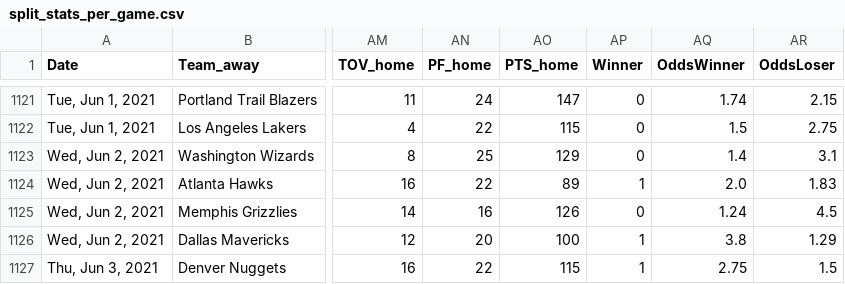
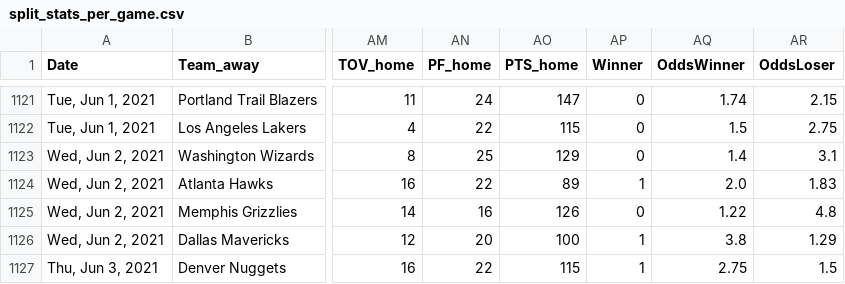
Before and after one commit to davideganna/NBA_Bet, a CSV file: NBABet/past_data/2020_2021/split_stats_per_game.csv, drawn as a sheet; only a part is shown, gaps mark what is left out; the diff names each change by its address in the sheet, - before the commit and + after, or states it on an @@ line.

```diff
--- a/NBABet/past_data/2020_2021/split_stats_per_game.csv
+++ b/NBABet/past_data/2020_2021/split_stats_per_game.csv
-AQ1125 (OddsWinner): 1.24
+AQ1125 (OddsWinner): 1.22
-AR1125 (OddsLoser): 4.5
+AR1125 (OddsLoser): 4.8
```
Also changed, not shown: 2 other files.
